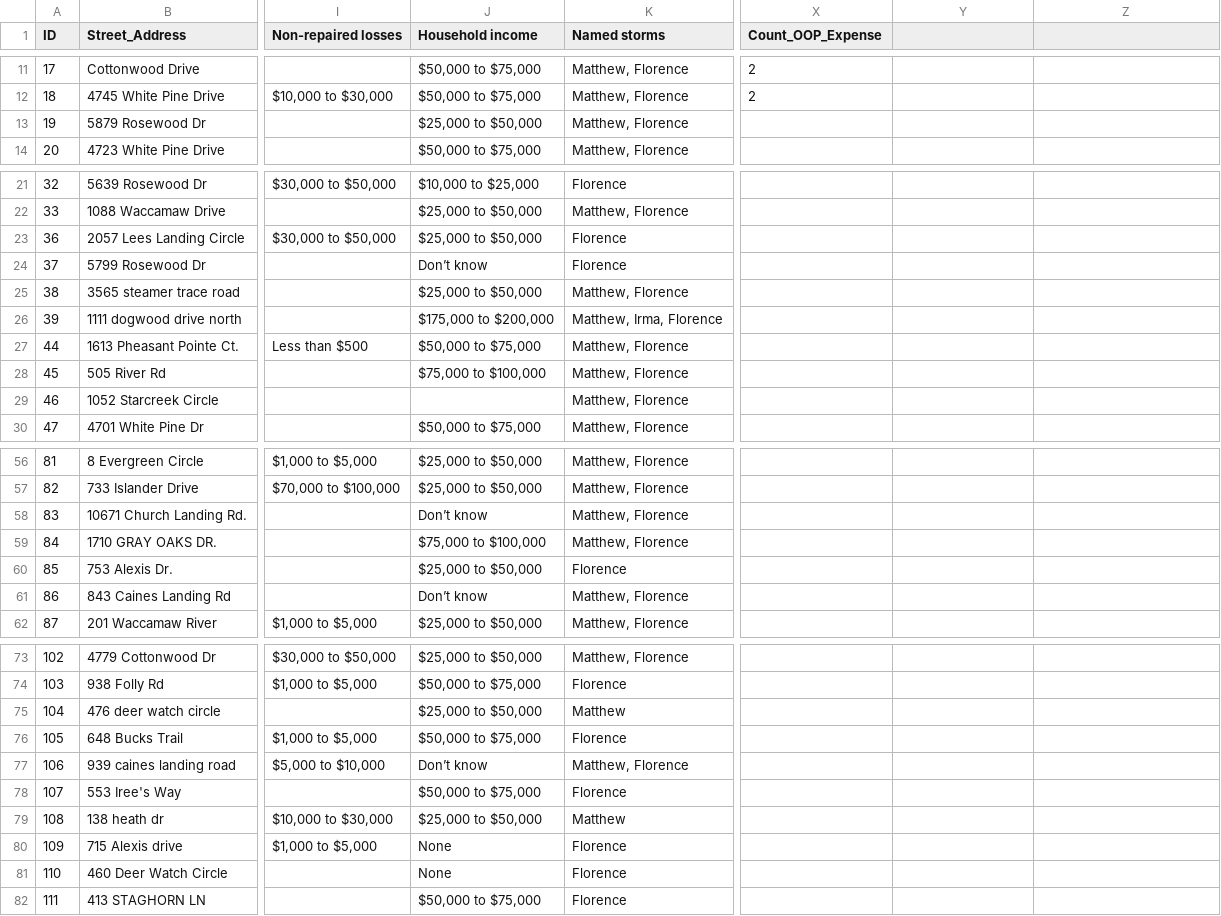
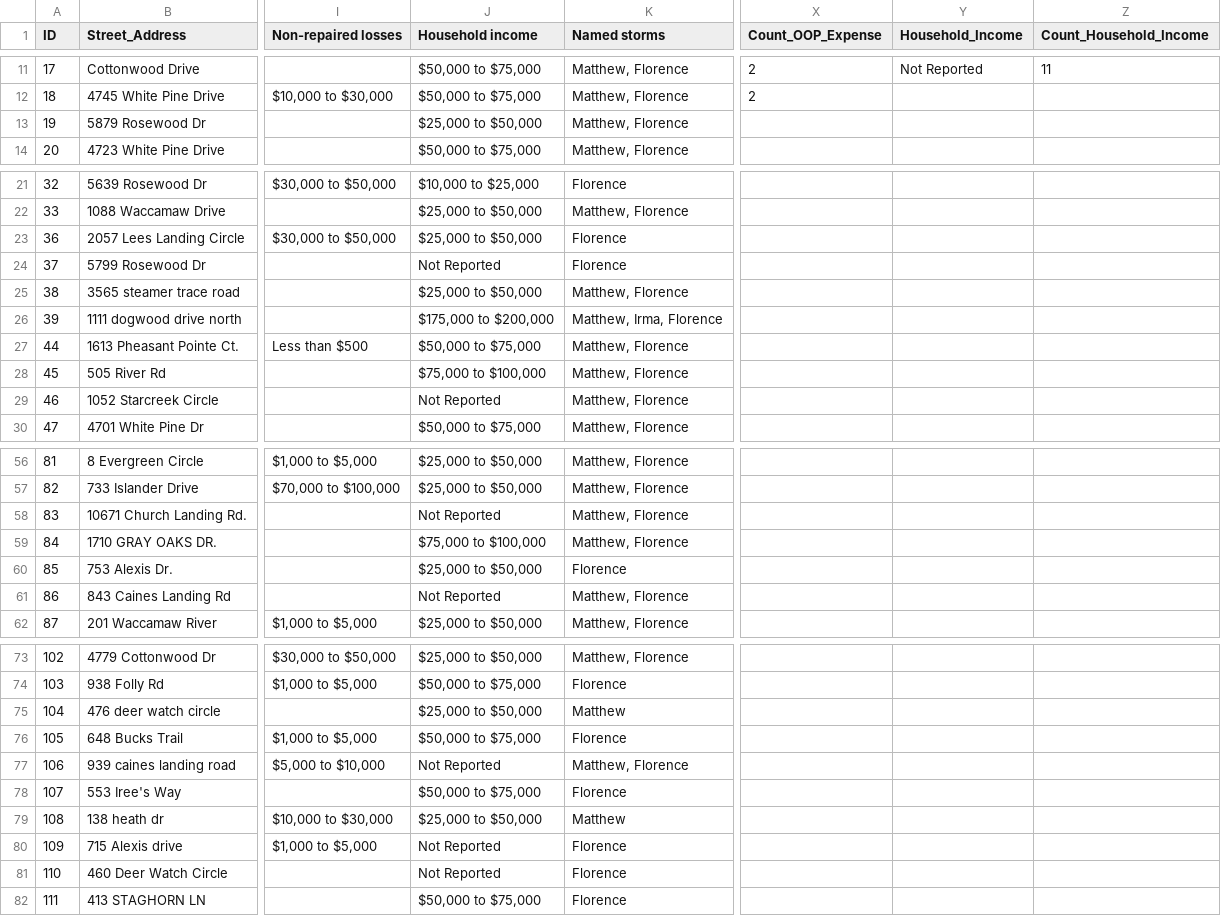
Before and after one commit to Slyssy/Climate_Cost_Horry_County, a CSV file: static/SurveyCostDataWithLatitudeAndLongitude.csv, drawn as a sheet; only a part is shown, gaps mark what is left out; the diff covers the shown part only; the diff names each change by its address in the sheet, - before the commit and + after, or states it on an @@ line.

Commit message:
Updated data to correct some errors that resulted in updated charts. Also added new barchart to track household income of those that reported flooding.

```diff
--- a/static/SurveyCostDataWithLatitudeAndLongitude.csv
+++ b/static/SurveyCostDataWithLatitudeAndLongitude.csv
-Y1: (empty)
+Y1: Household_Income
-Z1: (empty)
+Z1: Count_Household_Income
-Y11 (Household_Income): (empty)
+Y11 (Household_Income): Not Reported
-Z11 (Count_Household_Income): (empty)
+Z11 (Count_Household_Income): 11
-J24 (Household income): Don’t know
+J24 (Household income): Not Reported
-J29 (Household income): (empty)
+J29 (Household income): Not Reported
-J58 (Household income): Don’t know
+J58 (Household income): Not Reported
-J61 (Household income): Don’t know
+J61 (Household income): Not Reported
-J77 (Household income): Don’t know
+J77 (Household income): Not Reported
-J80:J81 (Household income): None
+J80:J81 (Household income): Not Reported
```
Also changed, not shown: 34 edited cells elsewhere in this file, 5 other files.
